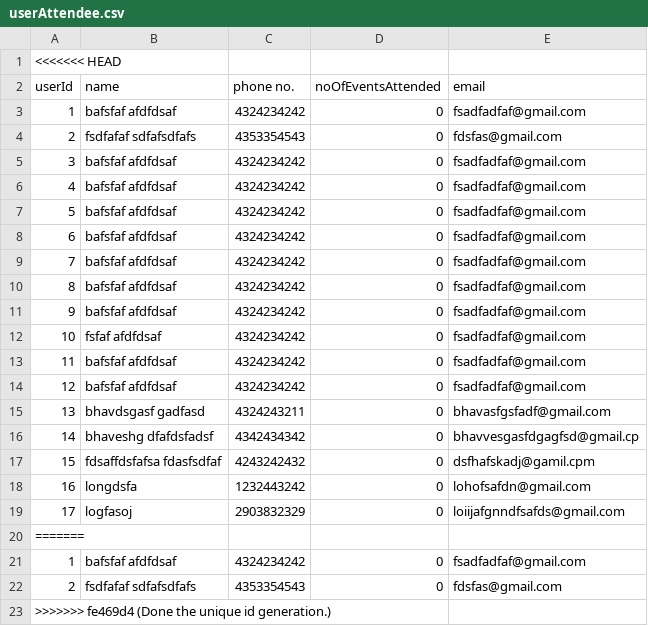
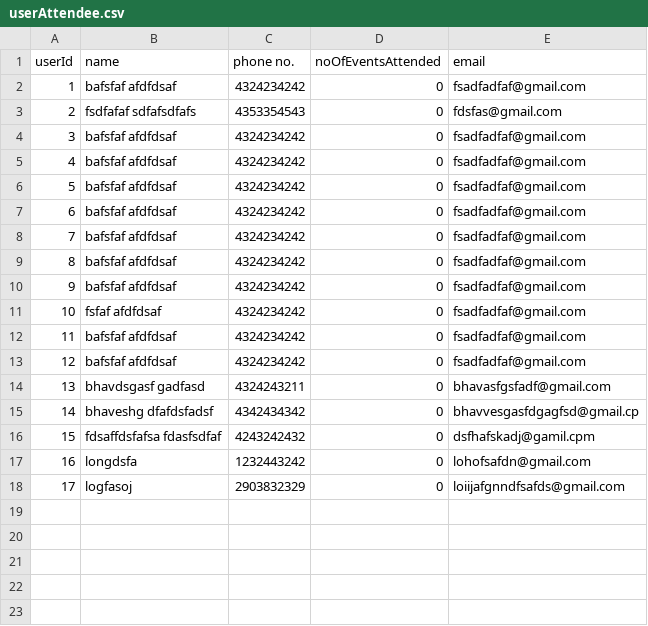
Before and after one commit to BhaveshGadling77/DSA_Project, a CSV file: Data/userAttendee.csv, drawn as a sheet; the diff names each change by its address in the sheet, - before the commit and + after, or states it on an @@ line.

```diff
--- a/Data/userAttendee.csv
+++ b/Data/userAttendee.csv
-row 1: <<<<<<< HEAD
-row 20: =======
-row 21: 1 | bafsfaf afdfdsaf | 4324234242 | 0 | fsadfadfaf@gmail.com
-row 22: 2 | fsdfafaf sdfafsdfafs | 4353354543 | 0 | fdsfas@gmail.com
-row 23: >>>>>>> fe469d4 (Done the unique id generation.)
```
Also changed, not shown: Data/events.csv, Data/userOrganizer.csv, 15 other files.
